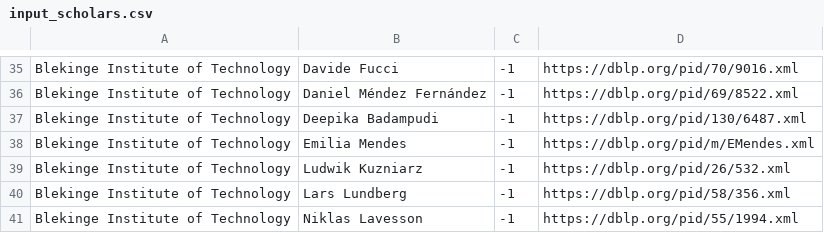
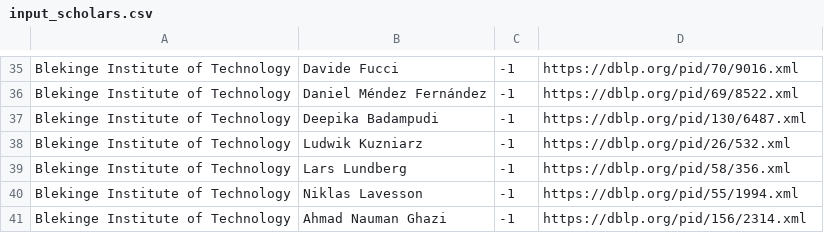
Before and after one commit to mrksbrg/SE-Achievements, a CSV file: input_scholars.csv, drawn as a sheet; only a part is shown, gaps mark what is left out; the shorter side is filled out with more unchanged rows; the diff names each change by its address in the sheet, - before the commit and + after, or states it on an @@ line.

Commit message:
Remove Emilia

```diff
--- a/input_scholars.csv
+++ b/input_scholars.csv
-row 38: Blekinge Institute of Technology | Emilia Mendes | -1 | https://dblp.org/pid/m/EMendes.xml
```
